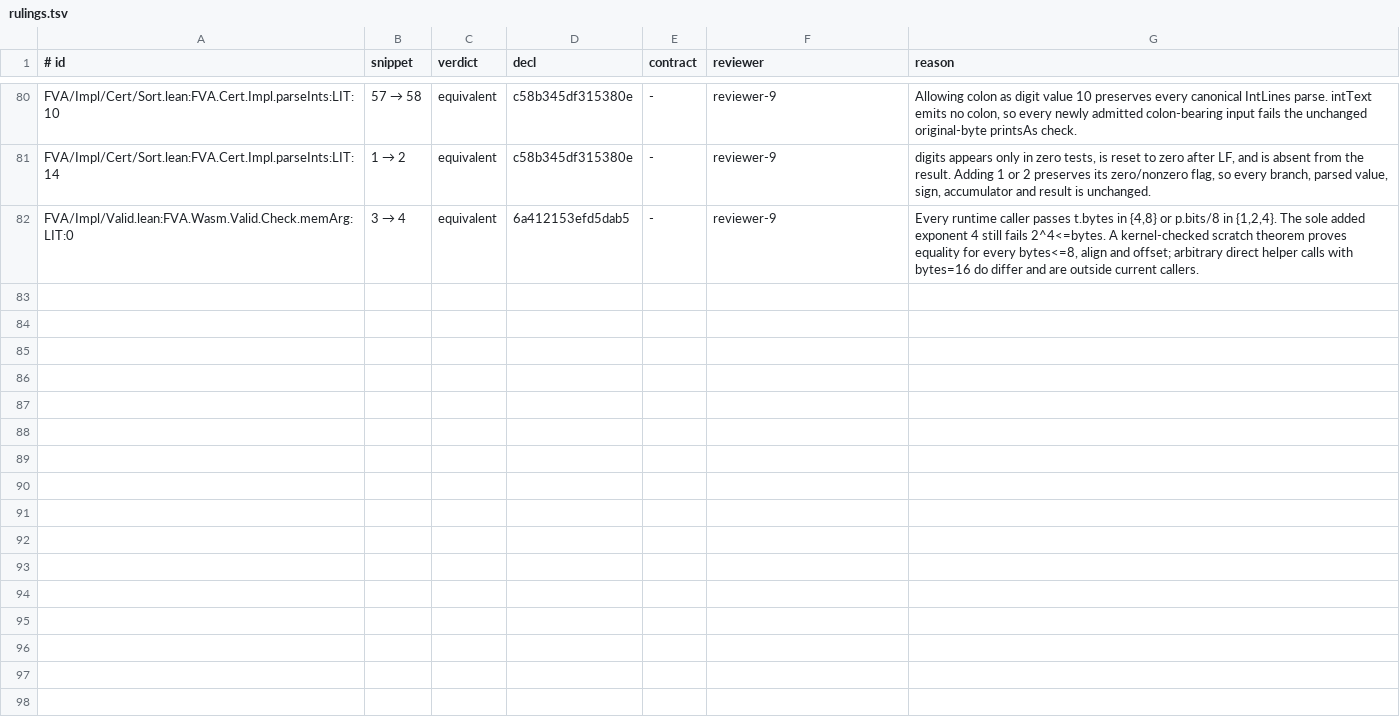
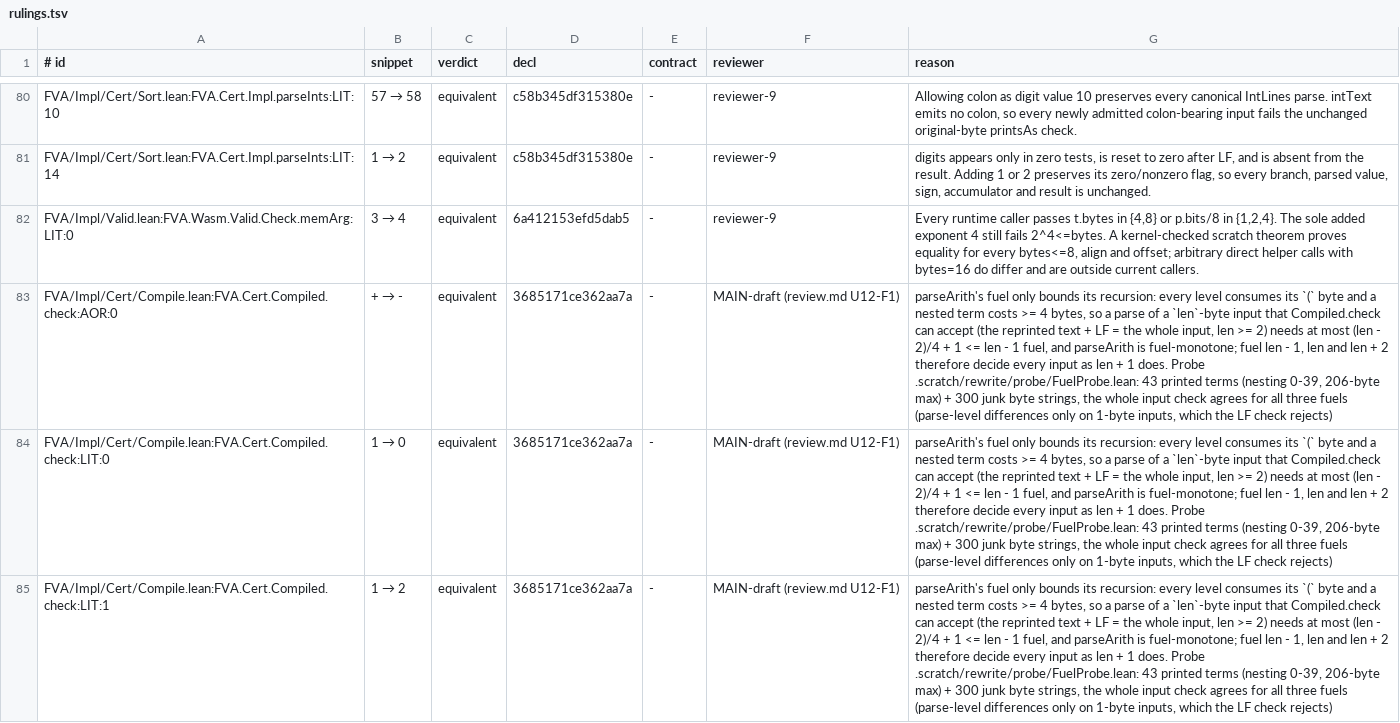
Before and after one commit to veriformatics/fva, a TSV file: FVATest/Mutate/rulings.tsv, drawn as a sheet; only a part is shown, gaps mark what is left out; the diff covers the shown part only; the diff names each change by its address in the sheet, - before the commit and + after, or states it on an @@ line.

Commit message:
mutation: U14's planted Neg modules never build, and fvamut loads an olean for every graph module → `FVATest/Subjects` leaves the mutation graph; pool refresh landed + rulings current
- Pool refresh (`--update --workers 2`, MemoryMax 32G, 1,547 stale rows, ≈ 18 h): 3,359 mutants =
  3,033 killed, 234 unviable, 8 downstream-unviable, 84 survived, 0 inconclusive; 81 ruled.
- Findings → fixes:
  - 44 `unspecified` rulings stale by contract hash alone (docs/contracts/U2-decoder.md 42,
    U4-semantics.md 2; snippet + declaration unchanged): each quoted clause rematched verbatim in
    the current contract → re-bound to its current sha256 prefix.
  - 3 unruled `FVA.Cert.Compiled.check` survivors (parseArith fuel `len + 1` → `len - 1`, `len`,
    `len + 2`): drafted `equivalent` by MAIN (author of the U9 checker proofs) → open review row
    U12-F1 for the closing reviewer. Probe .scratch/rewrite/probe/FuelProbe.lean: the whole input
    check agrees for all three fuels on 43 printed terms (nesting 0–39) + 300 junk strings;
    parse-level differences only on 1-byte inputs, which the LF check rejects.
- `fvamut check` then failed with rc 2 (`…/GlmIround/Neg/Ret.olean does not exist`): every module
  under `srcRoots` minus `exclude` must have an olean, and each also enters every survivor's
  digest. Subjects are neither proof roots nor tests ⇒ `exclude` += `FVATest/Subjects`
  (.claude/rules/fva-mutation.md records why). `exclude` is in the manifest ⇒ all 3,359 rows are
  stale: the next `--update` on the pool, after the phase's last `FVA/**` change, doubles as the
  phase's `--fresh` (≈ 40 h at 2 workers). Until then the gate's mutation step stays red.

Checks: `scripts/test-mutation check --spot 0` → rc 1, findings = table stale (3,359 mutants
without a current row) + rulings pending that run (expected); `scripts/check-scope` rc 0.

```diff
--- a/FVATest/Mutate/rulings.tsv
+++ b/FVATest/Mutate/rulings.tsv
+row 83: FVA/Impl/Cert/Compile.lean:FVA.Cert.Compiled.check:AOR:0 | + → - | equivalent | 3685171ce362aa7a | - | MAIN-draft (review.md U12-F1) | parseArith's fuel only bounds its recursion: every level consumes its `(` byte and a nested term costs >= 4 bytes, so a parse of a `len`-byte input that Compiled.check can accept (the reprinted text + LF = the whole input, len >= 2) needs at most (len - 2)/4 + 1 <= len - 1 fuel, and parseArith is fuel-monotone; fuel len - 1, len and len + 2 therefore decide every input as len + 1 does. Probe .scratch/rewrite/probe/FuelProbe.lean: 43 printed terms (nesting 0-39, 206-byte max) + 300 junk byte strings, the whole input check agrees for all three fuels (parse-level differences only on 1-byte inputs, which the LF check rejects)
+row 84: FVA/Impl/Cert/Compile.lean:FVA.Cert.Compiled.check:LIT:0 | 1 → 0 | equivalent | 3685171ce362aa7a | - | MAIN-draft (review.md U12-F1) | parseArith's fuel only bounds its recursion: every level consumes its `(` byte and a nested term costs >= 4 bytes, so a parse of a `len`-byte input that Compiled.check can accept (the reprinted text + LF = the whole input, len >= 2) needs at most (len - 2)/4 + 1 <= len - 1 fuel, and parseArith is fuel-monotone; fuel len - 1, len and len + 2 therefore decide every input as len + 1 does. Probe .scratch/rewrite/probe/FuelProbe.lean: 43 printed terms (nesting 0-39, 206-byte max) + 300 junk byte strings, the whole input check agrees for all three fuels (parse-level differences only on 1-byte inputs, which the LF check rejects)
+row 85: FVA/Impl/Cert/Compile.lean:FVA.Cert.Compiled.check:LIT:1 | 1 → 2 | equivalent | 3685171ce362aa7a | - | MAIN-draft (review.md U12-F1) | parseArith's fuel only bounds its recursion: every level consumes its `(` byte and a nested term costs >= 4 bytes, so a parse of a `len`-byte input that Compiled.check can accept (the reprinted text + LF = the whole input, len >= 2) needs at most (len - 2)/4 + 1 <= len - 1 fuel, and parseArith is fuel-monotone; fuel len - 1, len and len + 2 therefore decide every input as len + 1 does. Probe .scratch/rewrite/probe/FuelProbe.lean: 43 printed terms (nesting 0-39, 206-byte max) + 300 junk byte strings, the whole input check agrees for all three fuels (parse-level differences only on 1-byte inputs, which the LF check rejects)
```
Also changed, not shown: 44 edited cells elsewhere in this file, 5 other files.
